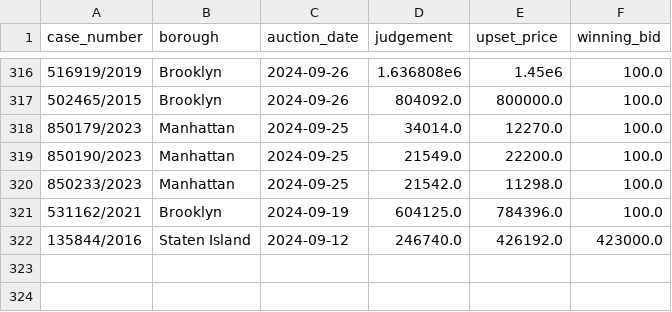
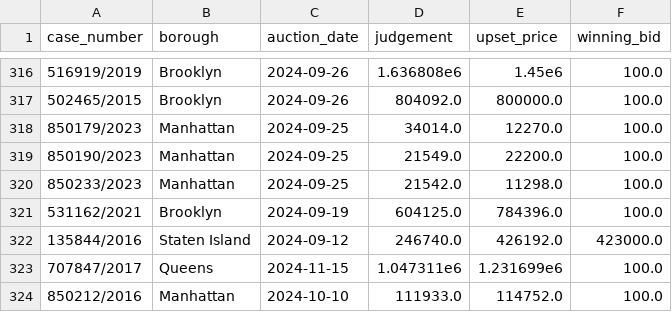
Before and after one commit to ivoytov/manhattan, a CSV file: foreclosures/bids.csv, drawn as a sheet; only a part is shown, gaps mark what is left out; the diff names each change by its address in the sheet, - before the commit and + after, or states it on an @@ line.

```diff
--- a/foreclosures/bids.csv
+++ b/foreclosures/bids.csv
+row 323: 707847/2017 | Queens | 2024-11-15 | 1.047311e6 | 1.231699e6 | 100.0
+row 324: 850212/2016 | Manhattan | 2024-10-10 | 111933.0 | 114752.0 | 100.0
```
Also changed, not shown: foreclosures/auction_sales.csv, foreclosures/lots.csv, 1 other file.
